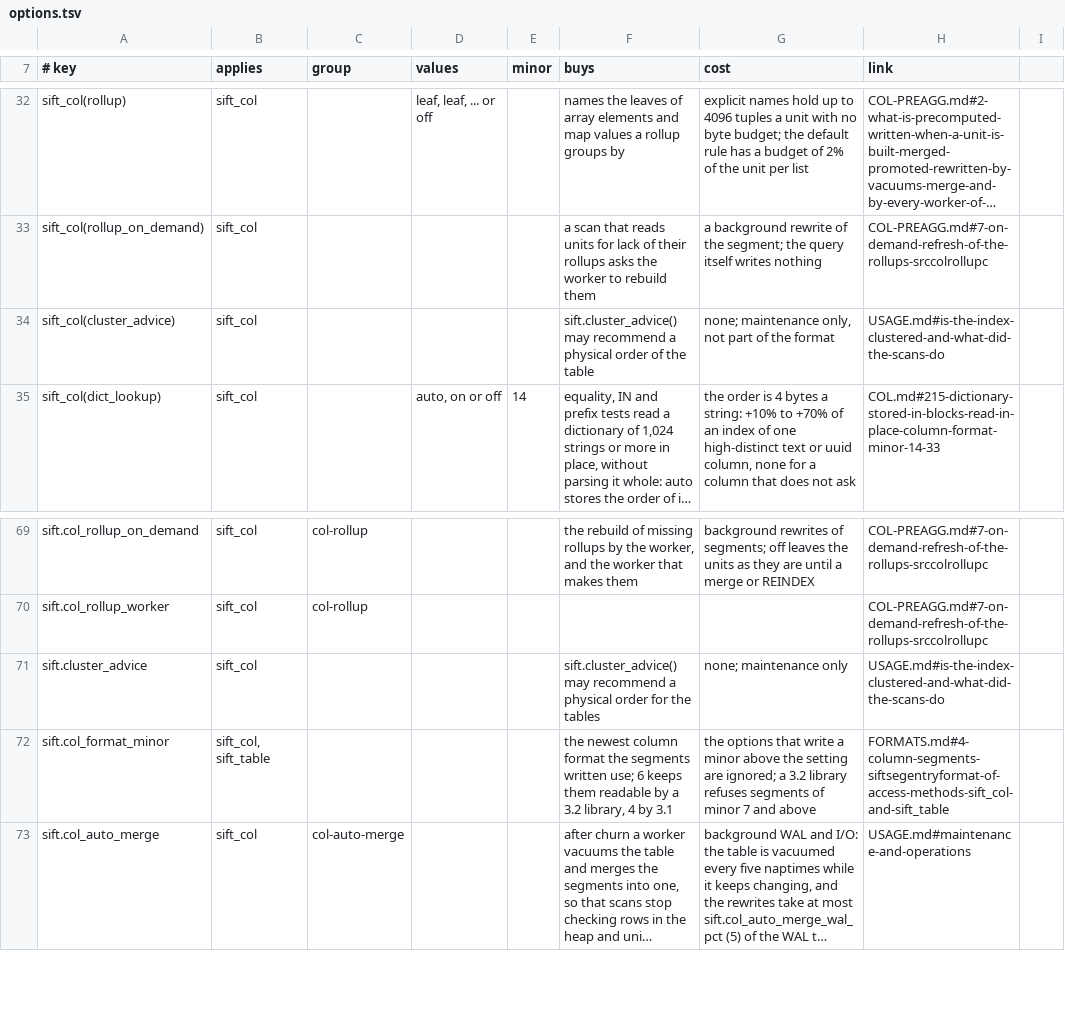
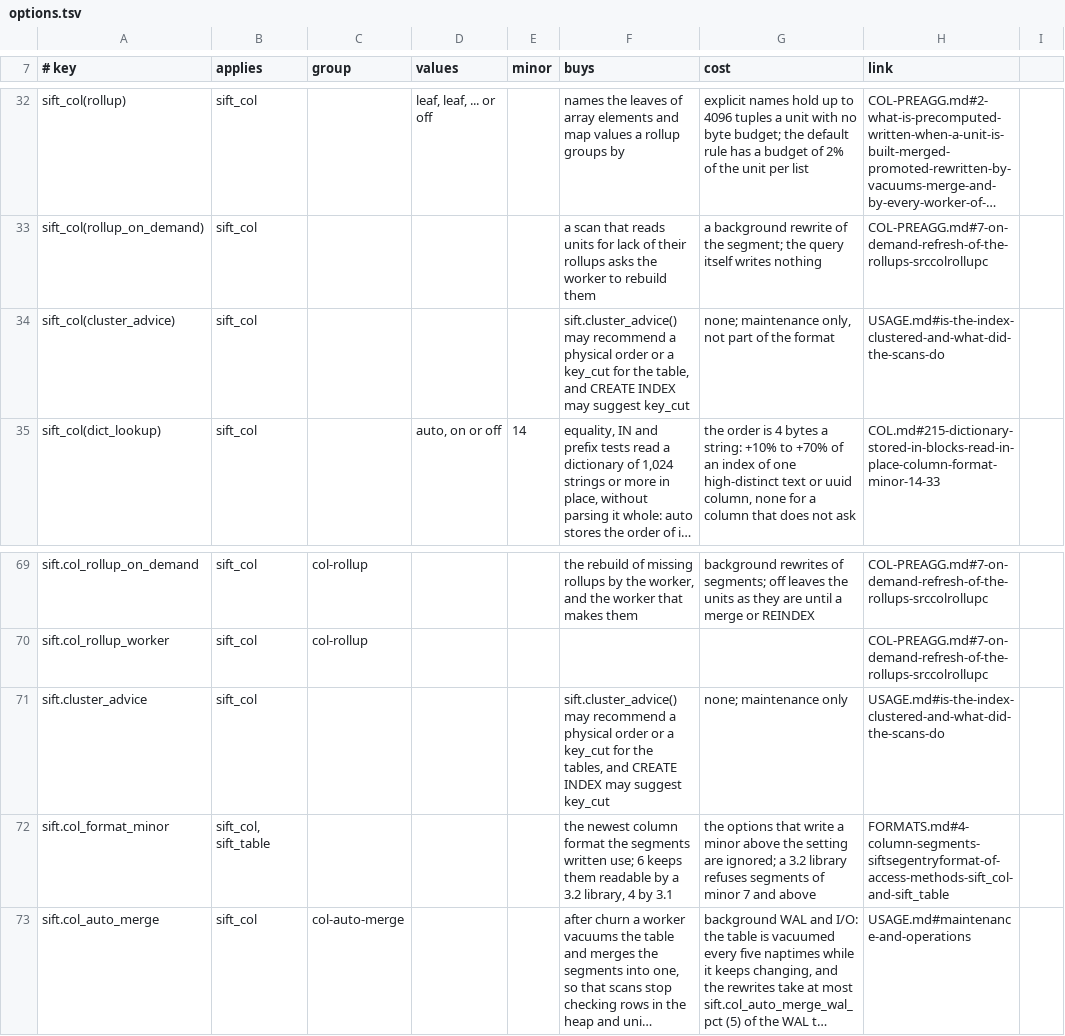
Before and after one commit to brauliobo/pg_sift, a TSV file: docs/options.tsv, drawn as a sheet; only a part is shown, gaps mark what is left out; long unchanged cells end in …; the diff names each change by its address in the sheet, - before the commit and + after, or states it on an @@ line.

```diff
--- a/docs/options.tsv
+++ b/docs/options.tsv
-F34 (buys): …physical order of the table
+F34 (buys): …physical order or a key_cut for the table, and CREATE INDEX may suggest key_cut
-F71 (buys): …physical order for the tables
+F71 (buys): …physical order or a key_cut for the tables, and CREATE INDEX may suggest key_cut
```
Also changed, not shown: 13 other files.
